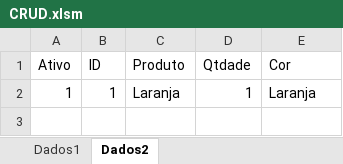
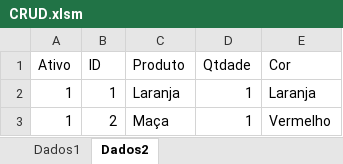
Before and after one commit to hudk/Vba-CRUD, an Excel workbook: CRUD.xlsm, sheet Dados2, drawn as a sheet; values as stored, in another font and other column widths than the file's, no borders; table styles not drawn; the diff names each change by its address in the sheet, - before the commit and + after, or states it on an @@ line.

Commit message:
Novo Produto
Novo Produto

```diff
--- a/CRUD.xlsm (sheet Dados2)
+++ b/CRUD.xlsm (sheet Dados2)
+row 3: 1 | 2 | Maça | 1 | Vermelho
```
